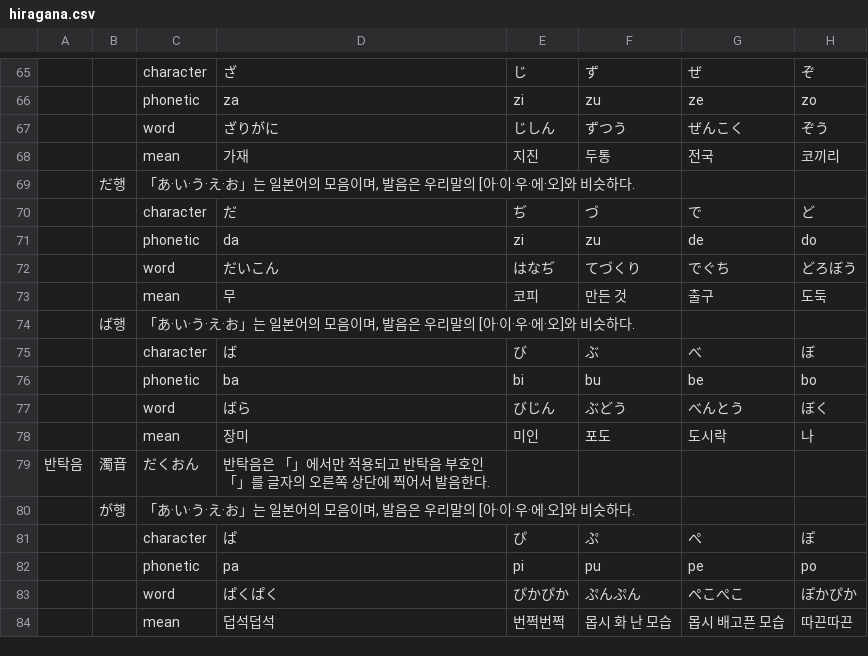
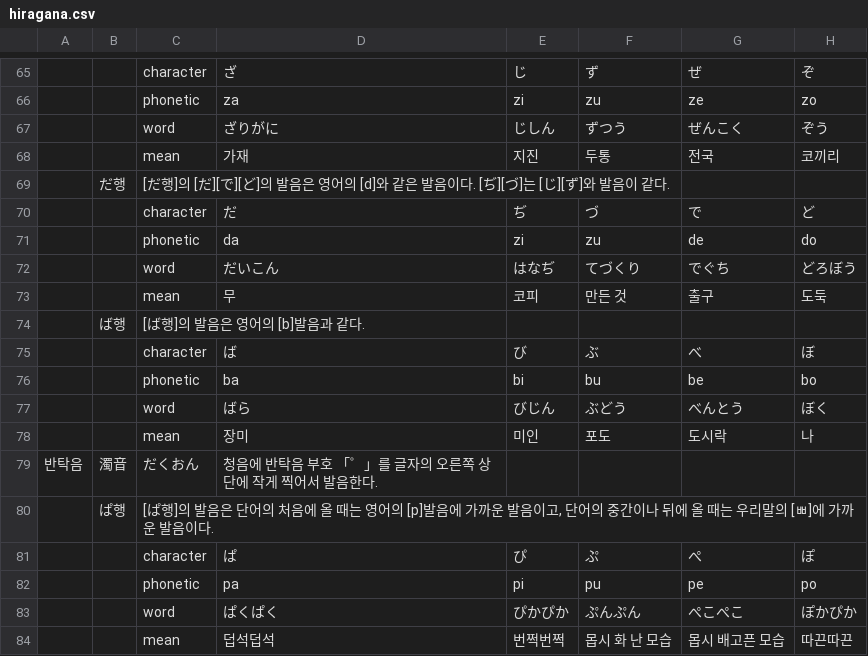
Before and after one commit to the-hiragana/json-hiragana, a CSV file: data/hiragana.csv, drawn as a sheet; only a part is shown, gaps mark what is left out; the diff covers the shown part only.

```diff
--- a/data/hiragana.csv
+++ b/data/hiragana.csv
@@ -68,3 +68,3 @@
 ,,mean,가재,지진,두통,전국,코끼리
-,だ행,"「あ·い·う·え·お」는 일본어의 모음이며, 발음은 우리말의 [아·이·우·에·오]와 비슷하다.",,,,,
+,だ행,[だ행]의 [だ][で][ど]의 발음은 영어의 [d]와 같은 발음이다. [ぢ][づ]는 [じ][ず]와 발음이 같다.,,,,,
 ,,character,だ,ぢ,づ,で,ど
@@ -73,3 +73,3 @@
 ,,mean,무,코피,만든 것,출구,도둑
-,ば행,"「あ·い·う·え·お」는 일본어의 모음이며, 발음은 우리말의 [아·이·우·에·오]와 비슷하다.",,,,,
+,ば행,[ば행]의 발음은 영어의 [b]발음과 같다.,,,,,
 ,,character,ば,び,ぶ,べ,ぼ
@@ -78,4 +78,4 @@
 ,,mean,장미,미인,포도,도시락,나
-반탁음,濁音,だくおん,반탁음은 「」에서만 적용되고 반탁음 부호인 「」를 글자의 오른쪽 상단에 찍어서 발음한다.,,,,
-,が행,"「あ·い·う·え·お」는 일본어의 모음이며, 발음은 우리말의 [아·이·우·에·오]와 비슷하다.",,,,,
+반탁음,濁音,だくおん,청음에 반탁음 부호 「゜」를 글자의 오른쪽 상단에 작게 찍어서 발음한다.,,,,
+,ぱ행,"[ぱ행]의 발음은 단어의 처음에 올 때는 영어의 [p]발음에 가까운 발음이고, 단어의 중간이나 뒤에 올 때는 우리말의 [ㅃ]에 가까운 발음이다.",,,,,
 ,,character,ぱ,ぴ,ぷ,ぺ,ぽ
```
Also changed, not shown: 13 edited cells elsewhere in this file, 1 other file.
